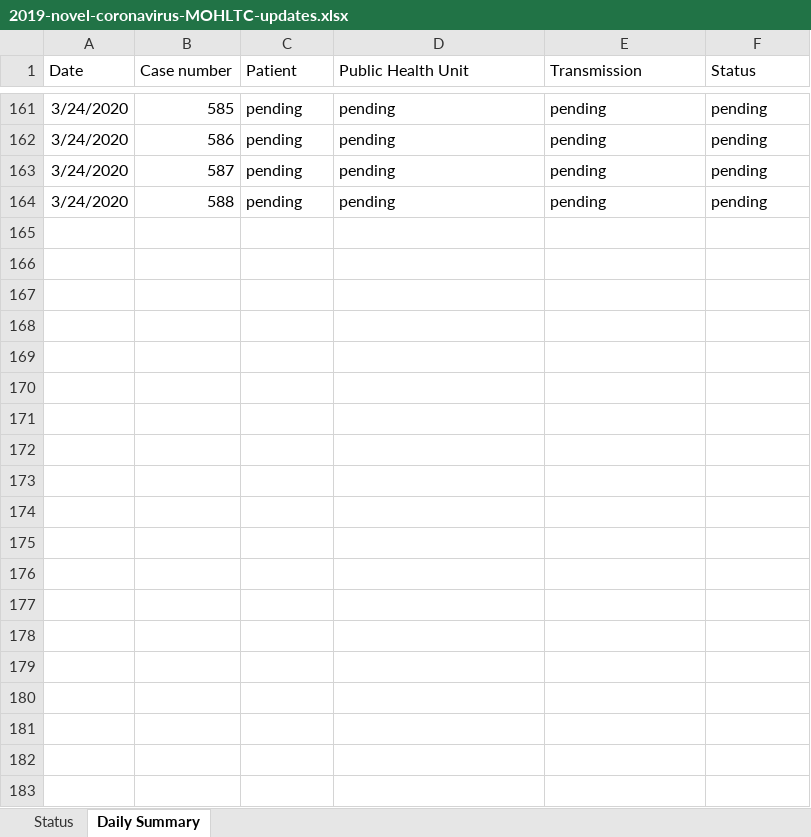
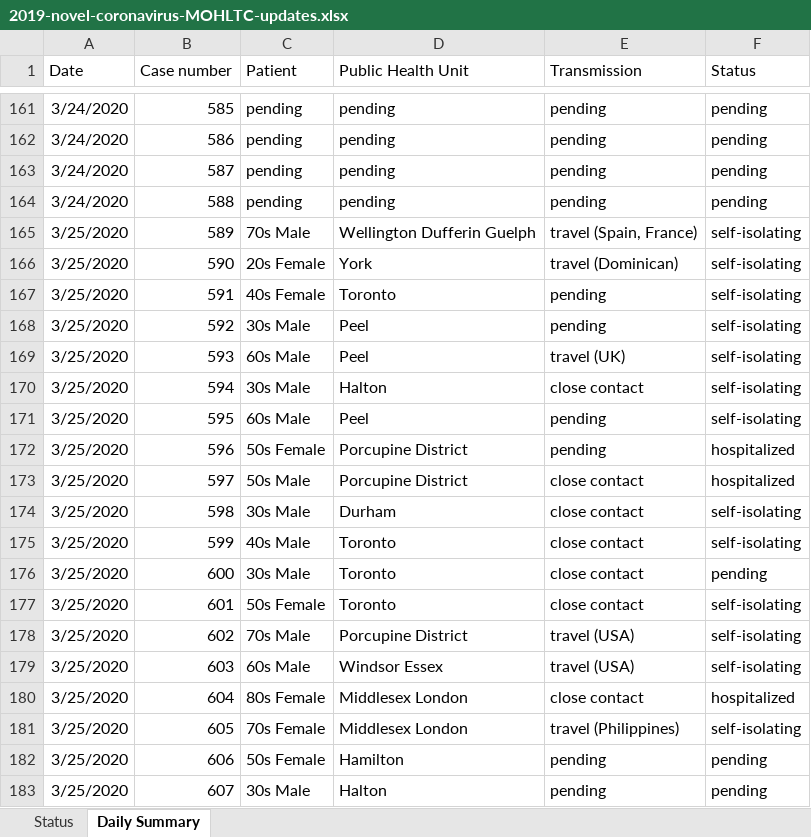
Before and after one commit to mylesmharrison/covid-ontario, an Excel workbook: excel/2019-novel-coronavirus-MOHLTC-updates.xlsx, sheet Daily Summary, drawn as a sheet; only a part is shown, gaps mark what is left out; values as stored, in another font and other column widths than the file's, no borders; the diff covers the shown part only; the diff names each change by its address in the sheet, - before the commit and + after, or states it on an @@ line.

Commit message:
excel update 2020-03-25 10:30 AM

```diff
--- a/excel/2019-novel-coronavirus-MOHLTC-updates.xlsx (sheet Daily Summary)
+++ b/excel/2019-novel-coronavirus-MOHLTC-updates.xlsx (sheet Daily Summary)
+row 165: 3/25/2020 | 589 | 70s Male | Wellington Dufferin Guelph | travel (Spain, France) | self-isolating
+row 166: 3/25/2020 | 590 | 20s Female | York | travel (Dominican) | self-isolating
+row 167: 3/25/2020 | 591 | 40s Female | Toronto | pending | self-isolating
+row 168: 3/25/2020 | 592 | 30s Male | Peel | pending | self-isolating
+row 169: 3/25/2020 | 593 | 60s Male | Peel | travel (UK) | self-isolating
+row 170: 3/25/2020 | 594 | 30s Male | Halton | close contact | self-isolating
+row 171: 3/25/2020 | 595 | 60s Male | Peel | pending | self-isolating
+row 172: 3/25/2020 | 596 | 50s Female | Porcupine District | pending | hospitalized
+row 173: 3/25/2020 | 597 | 50s Male | Porcupine District | close contact | hospitalized
+row 174: 3/25/2020 | 598 | 30s Male | Durham | close contact | self-isolating
+row 175: 3/25/2020 | 599 | 40s Male | Toronto | close contact | self-isolating
+row 176: 3/25/2020 | 600 | 30s Male | Toronto | close contact | pending
+row 177: 3/25/2020 | 601 | 50s Female | Toronto | close contact | self-isolating
+row 178: 3/25/2020 | 602 | 70s Male | Porcupine District | travel (USA) | self-isolating
+row 179: 3/25/2020 | 603 | 60s Male | Windsor Essex | travel (USA) | self-isolating
+row 180: 3/25/2020 | 604 | 80s Female | Middlesex London | close contact | hospitalized
+row 181: 3/25/2020 | 605 | 70s Female | Middlesex London | travel (Philippines) | self-isolating
+row 182: 3/25/2020 | 606 | 50s Female | Hamilton | pending | pending
+row 183: 3/25/2020 | 607 | 30s Male | Halton | pending | pending
```
Also changed, not shown: 81 added rows elsewhere in this sheet, sheet Status.
